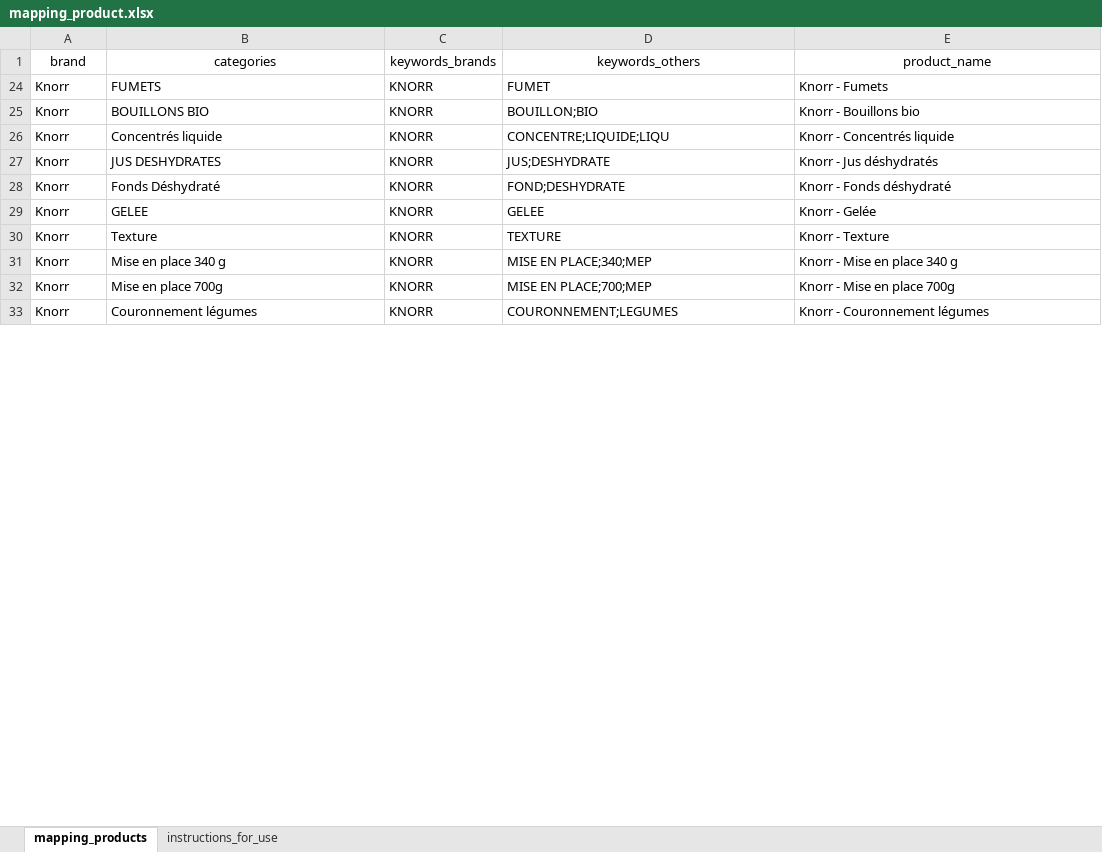
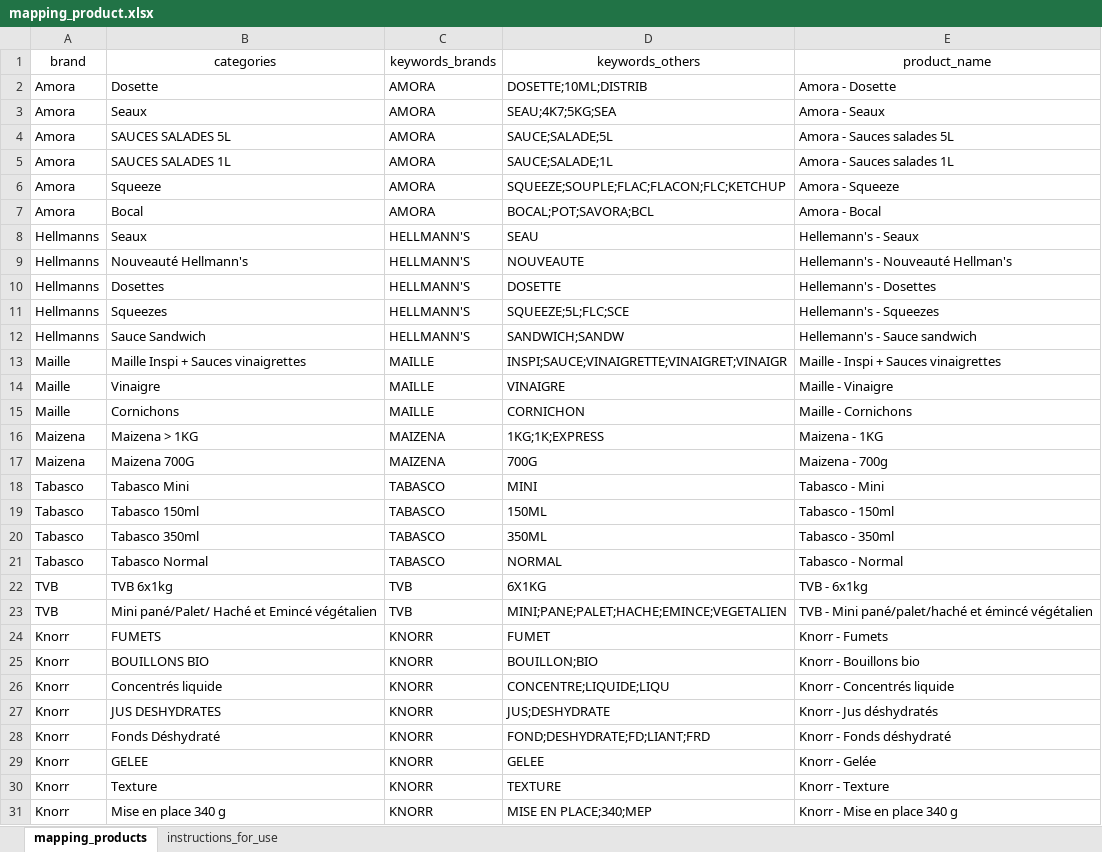
Before and after one commit to Titi7750/RevAcc, an Excel workbook: data_folder/mapping/mapping_product.xlsx, sheet mapping_products, drawn as a sheet; only a part is shown; the shorter side is filled out with more unchanged rows; values as stored, in another font and other column widths than the file's, no borders; table styles not drawn; the diff covers the shown part only; the diff names each change by its address in the sheet, - before the commit and + after, or states it on an @@ line.

Commit message:
[MAPPING]: Add keywords for mapping product

```diff
--- a/data_folder/mapping/mapping_product.xlsx (sheet mapping_products)
+++ b/data_folder/mapping/mapping_product.xlsx (sheet mapping_products)
+row 2: Amora | Dosette | AMORA | DOSETTE;10ML;DISTRIB | Amora - Dosette
+row 3: Amora | Seaux | AMORA | SEAU;4K7;5KG;SEA | Amora - Seaux
@@ row 4 unhidden: Amora | SAUCES SALADES 5L | AMORA | SAUCE;SALADE;5L | Amora - Sauces salades 5L @@
@@ row 5 unhidden: Amora | SAUCES SALADES 1L | AMORA | SAUCE;SALADE;1L | Amora - Sauces salades 1L @@
@@ row 6 unhidden: Amora | Squeeze | AMORA | SQUEEZE;SOUPLE;FLAC;FLACON;FLC;KETCHUP | Amora - Squeeze @@
+row 7: Amora | Bocal | AMORA | BOCAL;POT;SAVORA;BCL | Amora - Bocal
@@ row 8 unhidden: Hellmanns | Seaux | HELLMANN'S | SEAU | Hellemann's - Seaux @@
@@ row 9 unhidden: Hellmanns | Nouveauté Hellmann's | HELLMANN'S | NOUVEAUTE | Hellemann's - Nouveauté Hellman's @@
@@ row 10 unhidden: Hellmanns | Dosettes | HELLMANN'S | DOSETTE | Hellemann's - Dosettes @@
@@ row 11 unhidden: Hellmanns | Squeezes | HELLMANN'S | SQUEEZE;5L;FLC;SCE | Hellemann's - Squeezes @@
@@ row 12 unhidden: Hellmanns | Sauce Sandwich | HELLMANN'S | SANDWICH;SANDW | Hellemann's - Sauce sandwich @@
+row 13: Maille | Maille Inspi + Sauces vinaigrettes | MAILLE | INSPI;SAUCE;VINAIGRETTE;VINAIGRET;VINAIGR | Maille - Inspi + Sauces vinaigrettes
@@ row 14 unhidden: Maille | Vinaigre | MAILLE | VINAIGRE | Maille - Vinaigre @@
@@ row 15 unhidden: Maille | Cornichons | MAILLE | CORNICHON | Maille - Cornichons @@
+row 16: Maizena | Maizena > 1KG | MAIZENA | 1KG;1K;EXPRESS | Maizena - 1KG
@@ row 17 unhidden: Maizena | Maizena 700G | MAIZENA | 700G | Maizena - 700g @@
@@ row 18 unhidden: Tabasco | Tabasco Mini | TABASCO | MINI | Tabasco - Mini @@
@@ row 19 unhidden: Tabasco | Tabasco 150ml | TABASCO | 150ML | Tabasco - 150ml @@
@@ row 20 unhidden: Tabasco | Tabasco 350ml | TABASCO | 350ML | Tabasco - 350ml @@
@@ row 21 unhidden: Tabasco | Tabasco Normal | TABASCO | NORMAL | Tabasco - Normal @@
@@ row 22 unhidden: TVB | TVB 6x1kg | TVB | 6X1KG | TVB - 6x1kg @@
@@ row 23 unhidden: TVB | Mini pané/Palet/ Haché et Emincé végétalien | TVB | MINI;PANE;PALET;HACHE;EMINCE;VEGETALIEN | TVB - Mini pané/palet/haché et émincé végétalien @@
-D28 (keywords_others): FOND;DESHYDRATE
+D28 (keywords_others): FOND;DESHYDRATE;FD;LIANT;FRD
```
Also changed, not shown: 6 edited cells elsewhere in this sheet, hidden cells.
